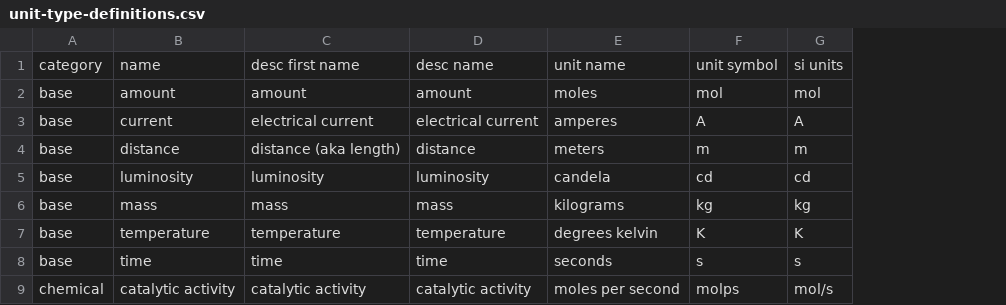
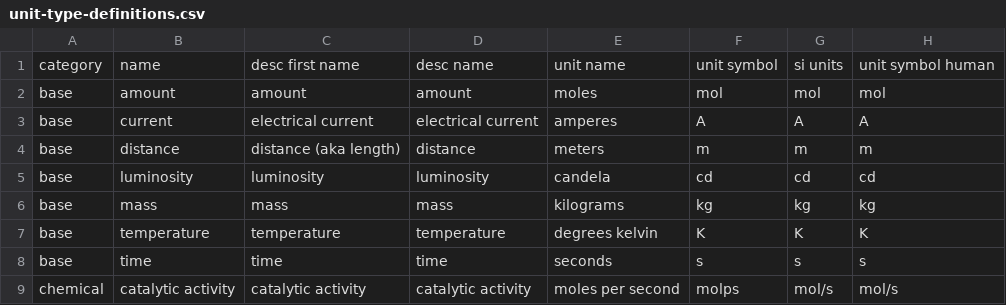
Before and after one commit to DrPlantabyte/simple-si-units, a CSV file: code-generator/unit-type-definitions.csv, drawn as a sheet; only a part is shown; the diff names each change by its address in the sheet, - before the commit and + after, or states it on an @@ line.

Commit message:
fixed human-readable unit symbols

```diff
--- a/code-generator/unit-type-definitions.csv
+++ b/code-generator/unit-type-definitions.csv
+column H, rows 1-9: unit symbol human | mol | A | m | cd | kg | K | s | mol/s
```
Also changed, not shown: 7 other files.
